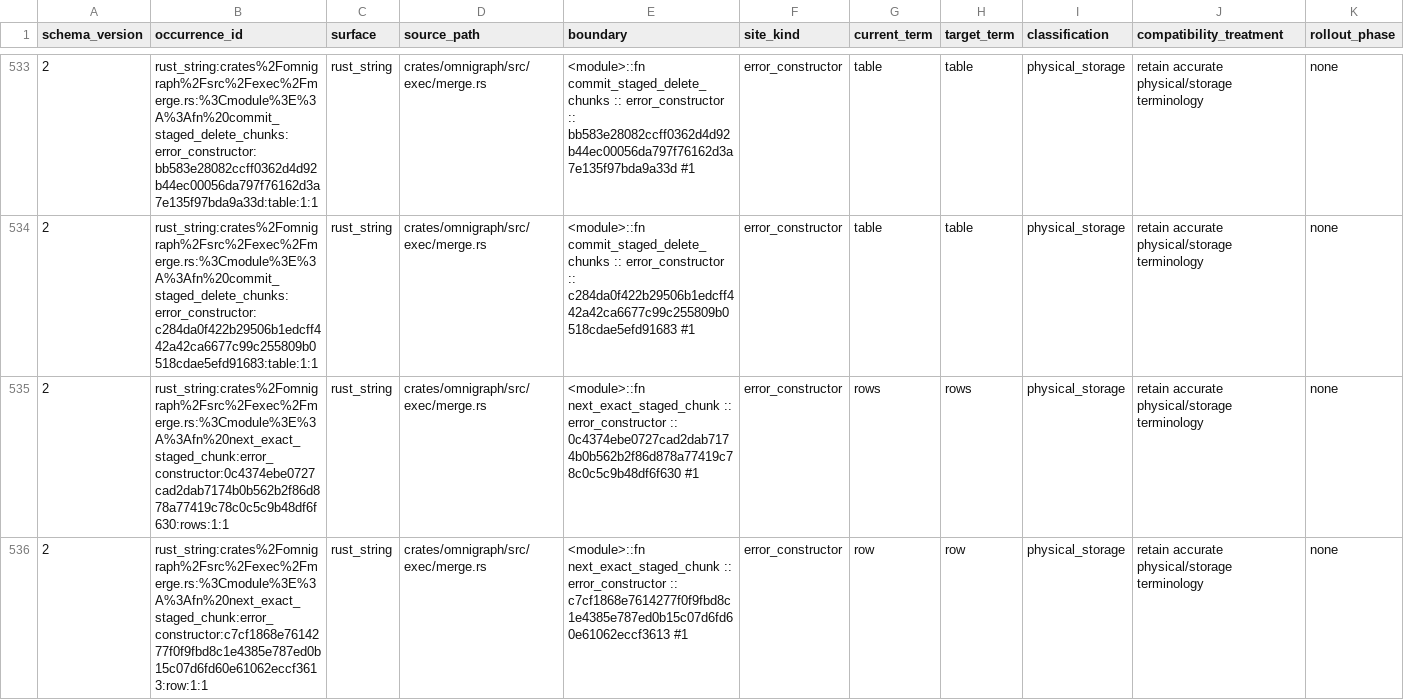
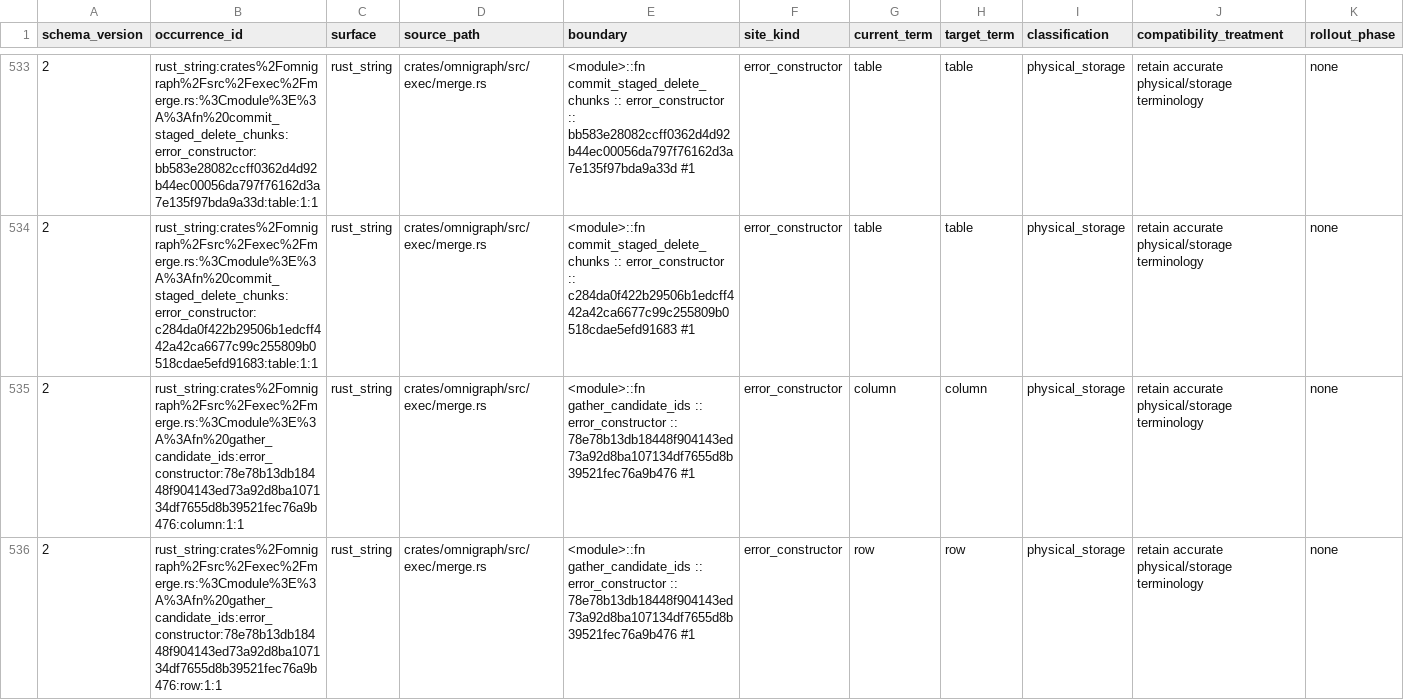
Before and after one commit to ModernRelay/omnigraph, a TSV file: tools/omnigraph-vocabulary-guard/graph-vocabulary-inventory.tsv, drawn as a sheet; only a part is shown, gaps mark what is left out; the shorter side is filled out with more unchanged rows; rows hold the shown columns only; the diff covers the shown part only; the diff names each change by its address in the sheet, - before the commit and + after, or states it on an @@ line.

```diff
--- a/tools/omnigraph-vocabulary-guard/graph-vocabulary-inventory.tsv
+++ b/tools/omnigraph-vocabulary-guard/graph-vocabulary-inventory.tsv
+row 535: 2 | rust_string:crates%2Fomnigraph%2Fsrc%2Fexec%2Fmerge.rs:%3Cmodule%3E%3A%3Afn%20gather_candidate_ids:error_constructor:78e78b13db18448f904143ed73a92d8ba107134df7655d8b39521fec76a9b476:column:1:1 | rust_string | crates/omnigraph/src/exec/merge.rs | <module>::fn gather_candidate_ids :: error_constructor :: 78e78b13db18448f904143ed73a92d8ba107134df7655d8b39521fec76a9b476 #1 | error_constructor | column | column | physical_storage | retain accurate physical/storage terminology | none
+row 536: 2 | rust_string:crates%2Fomnigraph%2Fsrc%2Fexec%2Fmerge.rs:%3Cmodule%3E%3A%3Afn%20gather_candidate_ids:error_constructor:78e78b13db18448f904143ed73a92d8ba107134df7655d8b39521fec76a9b476:row:1:1 | rust_string | crates/omnigraph/src/exec/merge.rs | <module>::fn gather_candidate_ids :: error_constructor :: 78e78b13db18448f904143ed73a92d8ba107134df7655d8b39521fec76a9b476 #1 | error_constructor | row | row | physical_storage | retain accurate physical/storage terminology | none
```
Also changed, not shown: 2 added rows elsewhere in this file, 2 other files.
